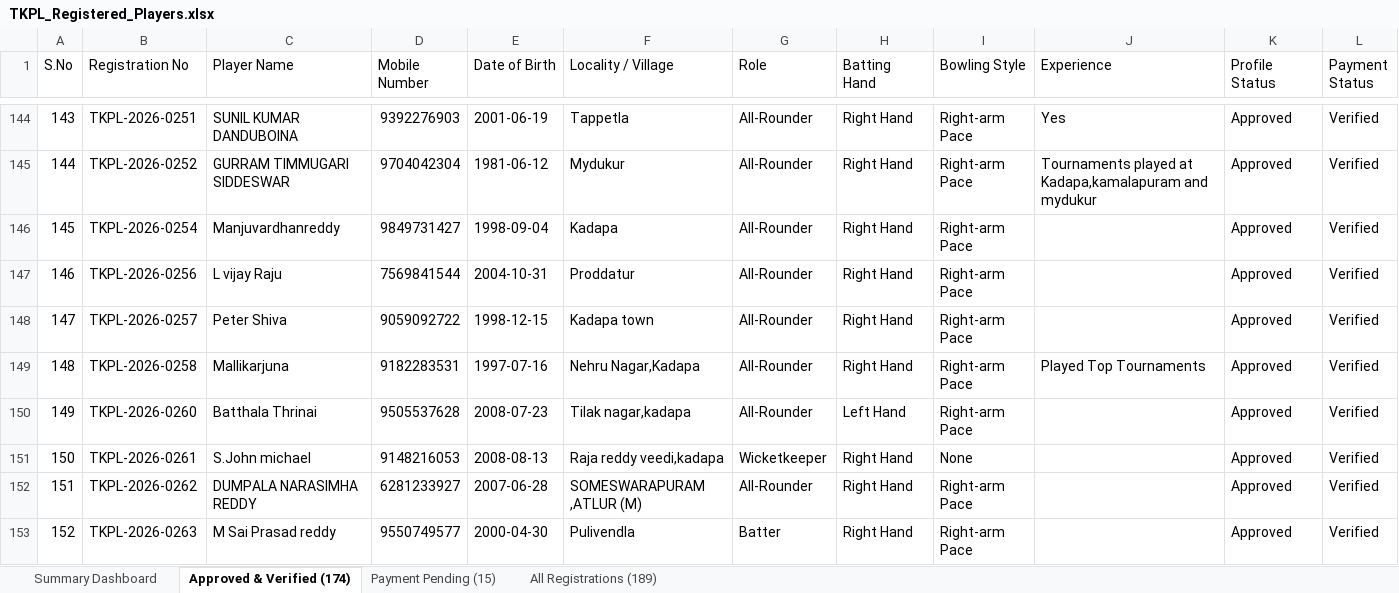
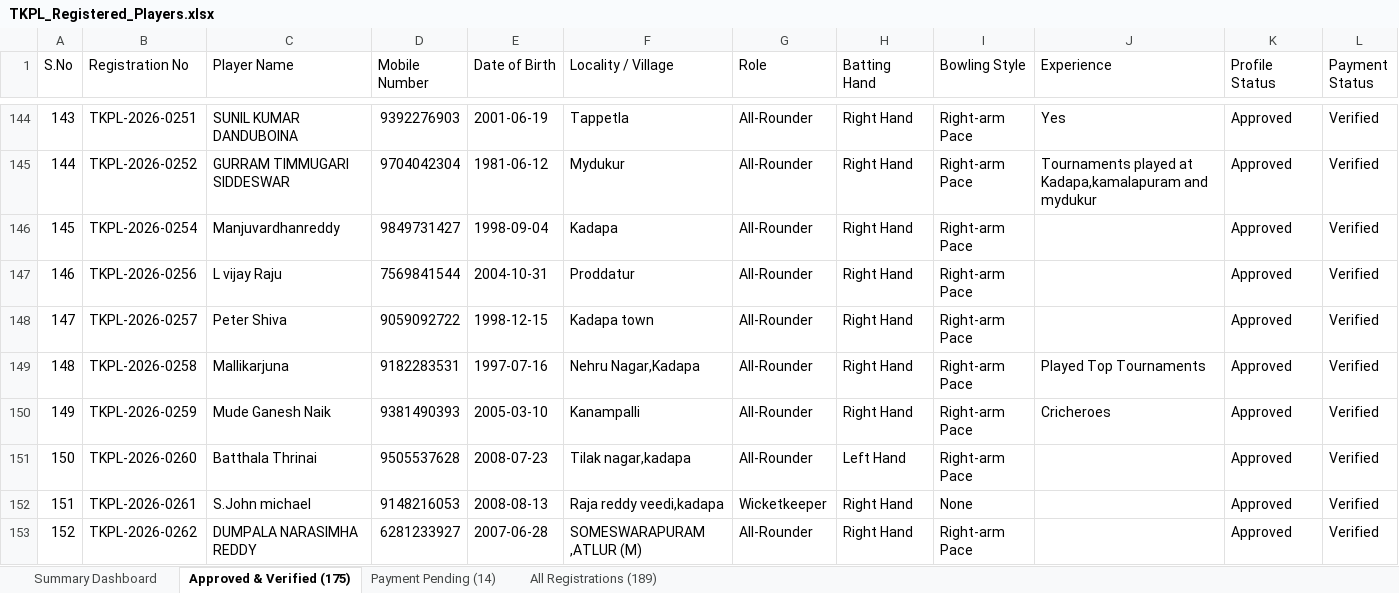
Before and after one commit to syed516sm-prog/tkpl, an Excel workbook: reports/TKPL_Registered_Players.xlsx, sheet Approved & Verified (175), drawn as a sheet; only a part is shown, gaps mark what is left out; the shorter side is filled out with more unchanged rows; values as stored, in another font and other column widths than the file's, no cell formats; addresses are those after the commit; rows hold the shown columns only; the diff names each change by its address in the sheet, - before the commit and + after, or states it on an @@ line.

Commit message:
chore: remove verified players from follow up list and update roster

```diff
--- a/reports/TKPL_Registered_Players.xlsx (sheet Approved & Verified (175))
+++ b/reports/TKPL_Registered_Players.xlsx (sheet Approved & Verified (175))
-sheet tab: Approved & Verified (174)
+sheet tab: Approved & Verified (175)
-sheet tab: Payment Pending (15)
+sheet tab: Payment Pending (14)
+row 150: 149 | TKPL-2026-0259 | Mude Ganesh Naik | 9381490393 | 2005-03-10 | Kanampalli | All-Rounder | Right Hand | Right-arm Pace | Cricheroes | Approved | Verified
@@ column A (S.No) renumbered from row 151 down @@
```
Also changed, not shown: sheet Payment Pending (14), sheet All Registrations (189), sheet Summary Dashboard, cell formats, 2 other files.
